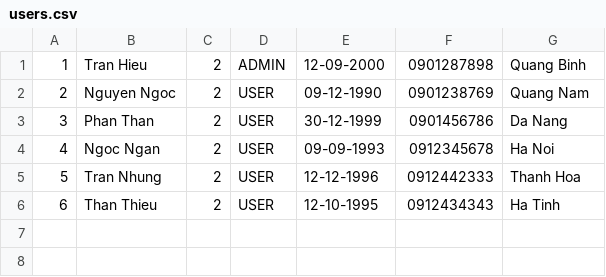
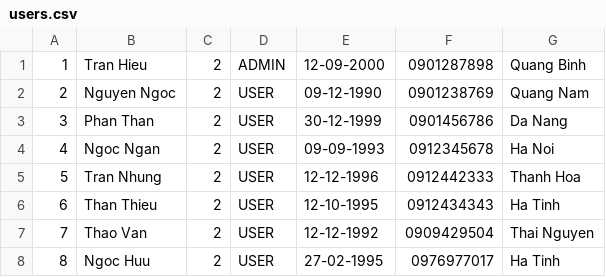
Before and after one commit to hothina/Products-Management-System, a CSV file: data/users.csv, drawn as a sheet.

```diff
--- a/data/users.csv
+++ b/data/users.csv
@@ -6 +6,3 @@
 6,Than Thieu,2,USER,12-10-1995,0912434343,Ha Tinh
+7,Thao Van,2,USER,12-12-1992,0909429504,Thai Nguyen
+8,Ngoc Huu,2,USER,27-02-1995,0976977017,Ha Tinh
```
Also changed, not shown: data/order.csv, data/orderItem.csv, 9 other files.
